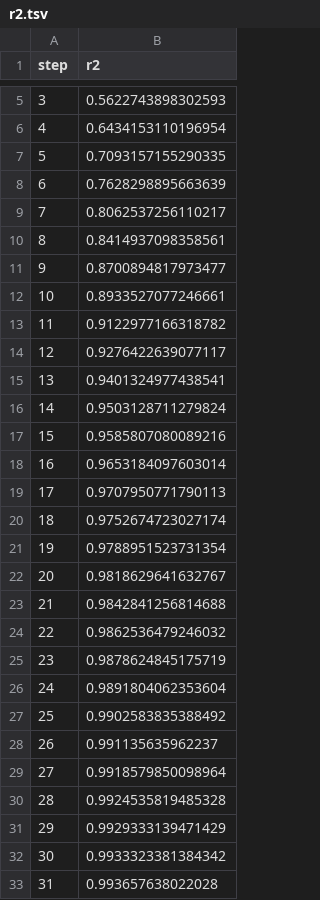
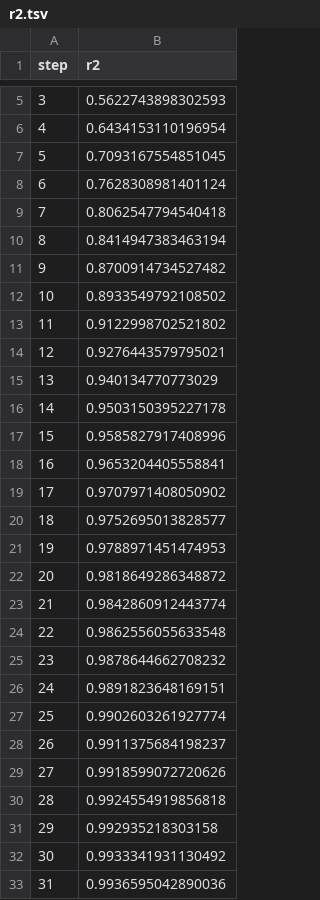
Before and after one commit to steadfast2201/Predict_Calorie_Expenditure_Project, a TSV file: dvclive/plots/metrics/r2.tsv, drawn as a sheet; only a part is shown, gaps mark what is left out; the diff covers the shown part only.

```diff
--- a/dvclive/plots/metrics/r2.tsv
+++ b/dvclive/plots/metrics/r2.tsv
@@ -6,28 +6,28 @@ step	r2
 4	0.6434153110196954
-5	0.7093157155290335
-6	0.7628298895663639
-7	0.8062537256110217
-8	0.8414937098358561
-9	0.8700894817973477
-10	0.8933527077246661
-11	0.9122977166318782
-12	0.9276422639077117
-13	0.9401324977438541
-14	0.9503128711279824
-15	0.9585807080089216
-16	0.9653184097603014
-17	0.9707950771790113
-18	0.9752674723027174
-19	0.9788951523731354
-20	0.9818629641632767
-21	0.9842841256814688
-22	0.9862536479246032
-23	0.9878624845175719
-24	0.9891804062353604
-25	0.9902583835388492
-26	0.991135635962237
-27	0.9918579850098964
-28	0.9924535819485328
-29	0.9929333139471429
-30	0.9933323381384342
-31	0.993657638022028
+5	0.7093167554851045
+6	0.7628308981401124
+7	0.8062547794540418
+8	0.8414947383463194
+9	0.8700914734527482
+10	0.8933549792108502
+11	0.9122998702521802
+12	0.9276443579795021
+13	0.940134770773029
+14	0.9503150395227178
+15	0.9585827917408996
+16	0.9653204405558841
+17	0.9707971408050902
+18	0.9752695013828577
+19	0.9788971451474953
+20	0.9818649286348872
+21	0.9842860912443774
+22	0.9862556055633548
+23	0.9878644662708232
+24	0.9891823648169151
+25	0.9902603261927774
+26	0.9911375684198237
+27	0.9918599072720626
+28	0.9924554919856818
+29	0.992935218303158
+30	0.9933341931130492
+31	0.9936595042890036
```
Also changed, not shown: 68 edited cells elsewhere in this file, dvclive/plots/metrics/rmse.tsv, 3 other files.
